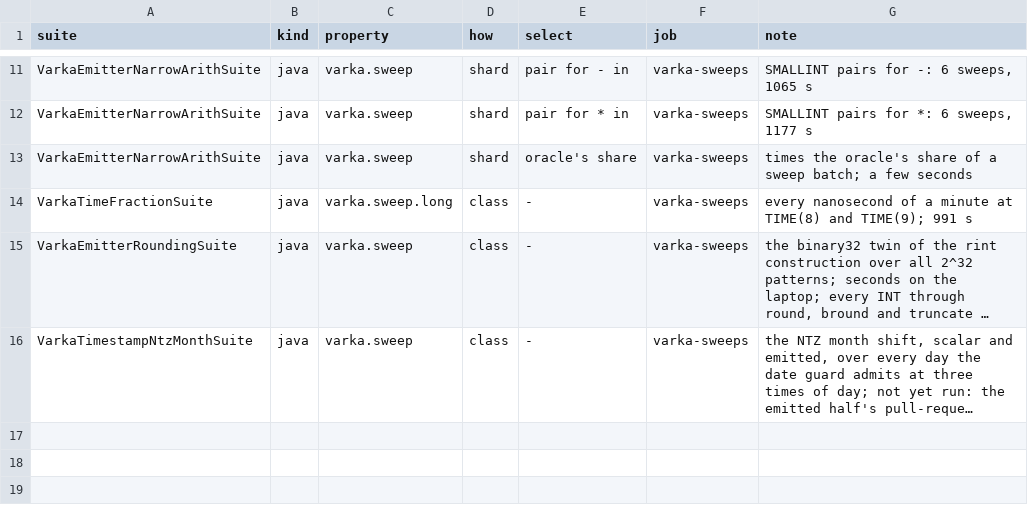
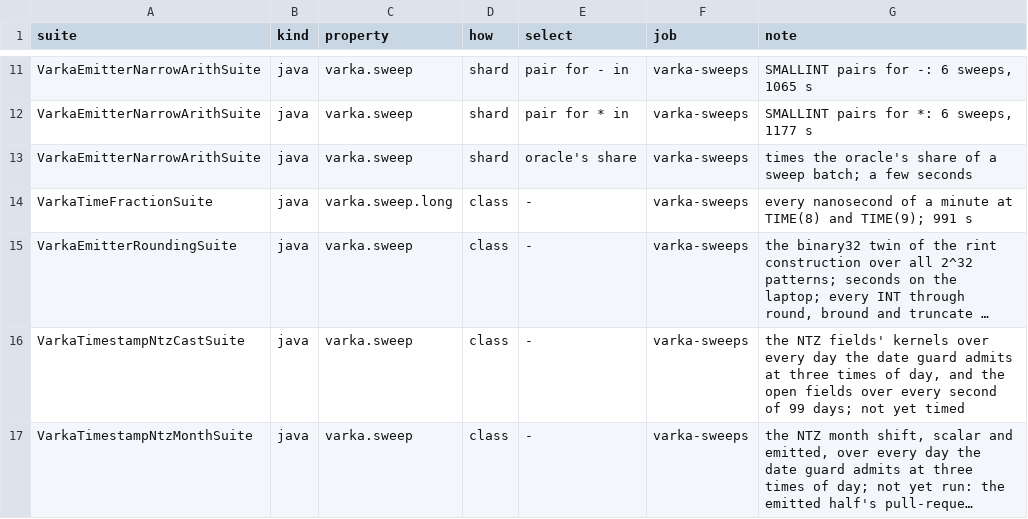
Before and after one commit to vecbricks/varka, a TSV file: sql/varka/ci/sweeps.tsv, drawn as a sheet; only a part is shown, gaps mark what is left out; long unchanged cells end in …; the diff names each change by its address in the sheet, - before the commit and + after, or states it on an @@ line.

```diff
--- a/sql/varka/ci/sweeps.tsv
+++ b/sql/varka/ci/sweeps.tsv
+row 16: VarkaTimestampNtzCastSuite | java | varka.sweep | class | - | varka-sweeps | the NTZ fields' kernels over every day the date guard admits at three times of day, and the open fields over every second of 99 days; not yet timed
```
Also changed, not shown: 2 other files.
